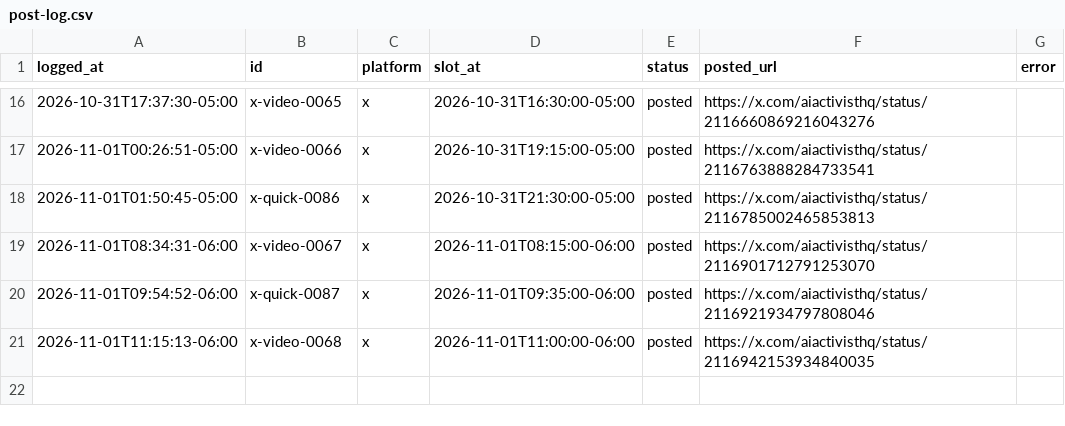
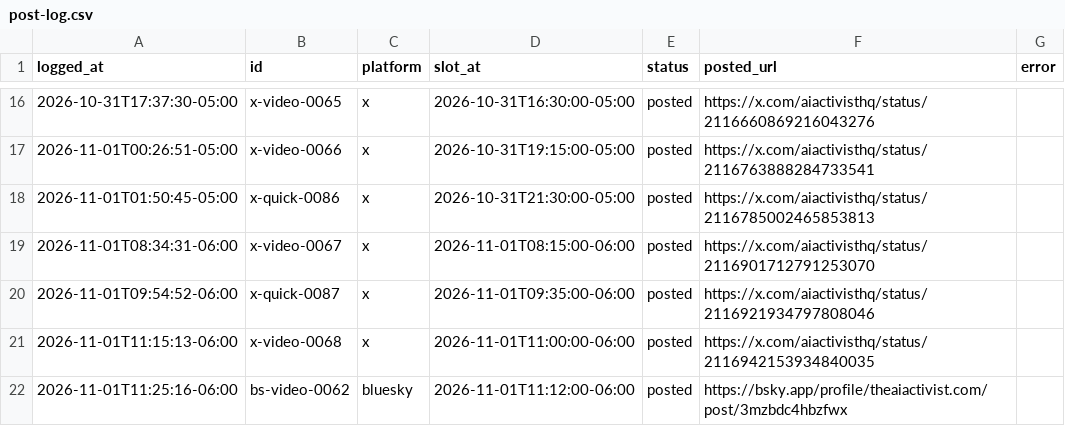
Before and after one commit to KidRain1000/aiactivist-cloudpost, a CSV file: post-log.csv, drawn as a sheet; only a part is shown, gaps mark what is left out; the diff names each change by its address in the sheet, - before the commit and + after, or states it on an @@ line.

```diff
--- a/post-log.csv
+++ b/post-log.csv
+row 22: 2026-11-01T11:25:16-06:00 | bs-video-0062 | bluesky | 2026-11-01T11:12:00-06:00 | posted | https://bsky.app/profile/theaiactivist.com/post/3mzbdc4hbzfwx
```
Also changed, not shown: 1 other file.
